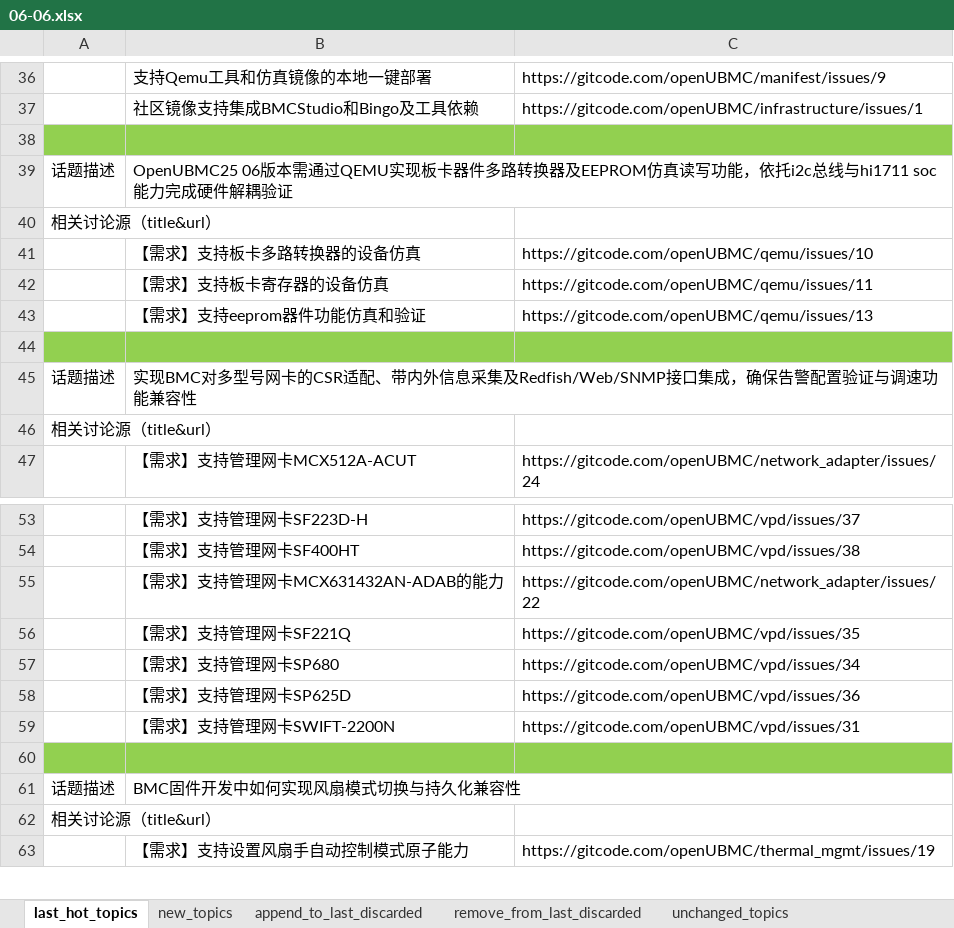
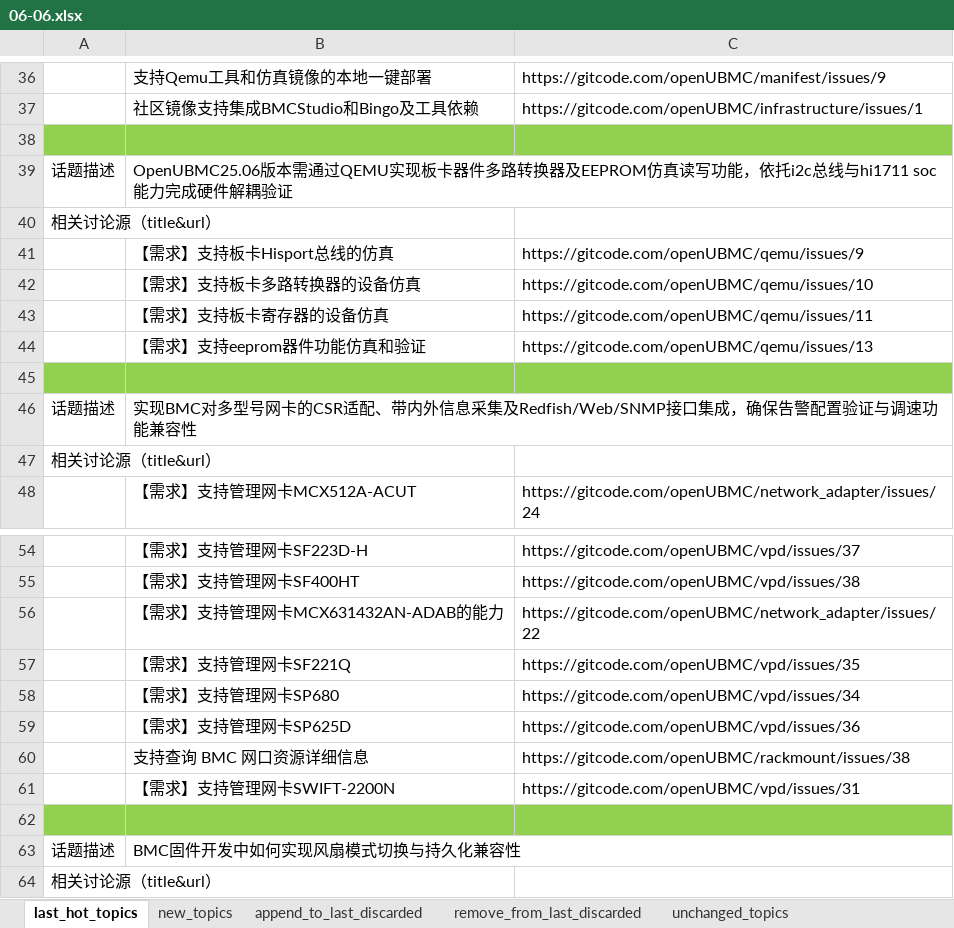
Before and after one commit to zengchen1024/hot-topic-website-backend, an Excel workbook: test_review/06-06.xlsx, sheet last_hot_topics, drawn as a sheet; only a part is shown, gaps mark what is left out; the shorter side is filled out with more unchanged rows; values as stored, in another font and other column widths than the file's, no borders; the diff names each change by its address in the sheet, - before the commit and + after, or states it on an @@ line.

```diff
--- a/test_review/06-06.xlsx (sheet last_hot_topics)
+++ b/test_review/06-06.xlsx (sheet last_hot_topics)
-B39: OpenUBMC25 06版本需通…
+B39: OpenUBMC25.06版本需通…
+row 41:  | 【需求】支持板卡Hisport总线的仿真 | https://gitcode.com/openUBMC/qemu/issues/9
+row 60:  | 支持查询 BMC 网口资源详细信息 | https://gitcode.com/openUBMC/rackmount/issues/38
```
Also changed, not shown: sheet unchanged_topics, sheet append_to_last_discarded.
